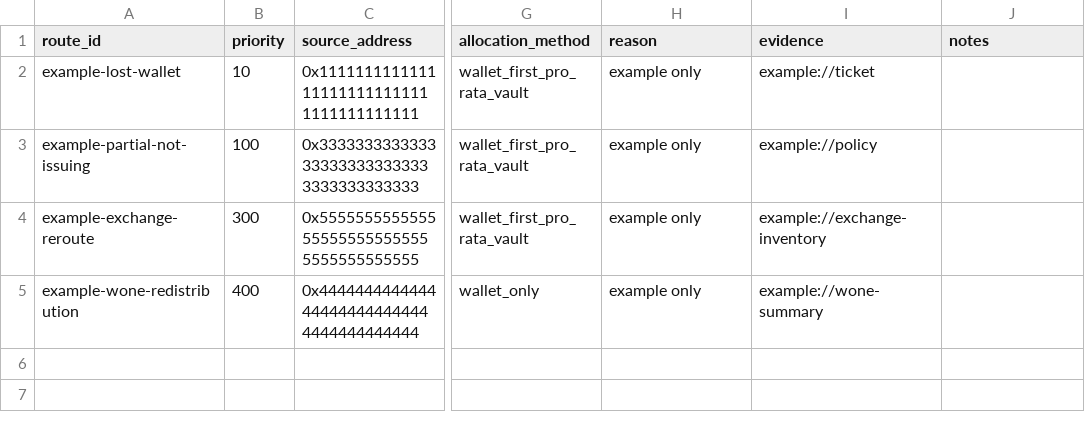
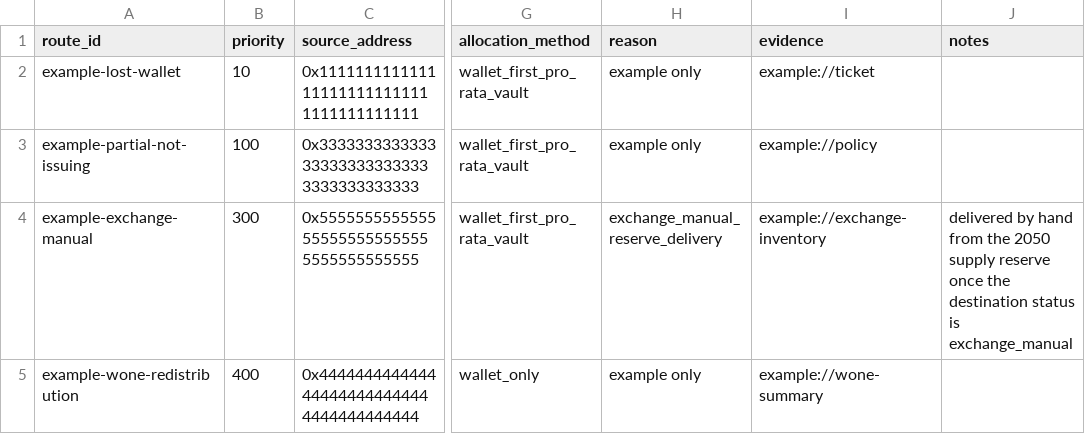
Before and after one commit to polymorpher/harmony-migration, a CSV file: routing/routes.example.csv, drawn as a sheet; only a part is shown, gaps mark what is left out; the diff names each change by its address in the sheet, - before the commit and + after, or states it on an @@ line.

```diff
--- a/routing/routes.example.csv
+++ b/routing/routes.example.csv
-A4 (route_id): example-exchange-reroute
+A4 (route_id): example-exchange-manual
-H4 (reason): example only
+H4 (reason): exchange_manual_reserve_delivery
-J4 (notes): (empty)
+J4 (notes): delivered by hand from the 2050 supply reserve once the destination status is exchange_manual
```
Also changed, not shown: routing/destinations.example.csv, routing/policy-decisions.example.csv, 1 other file.
